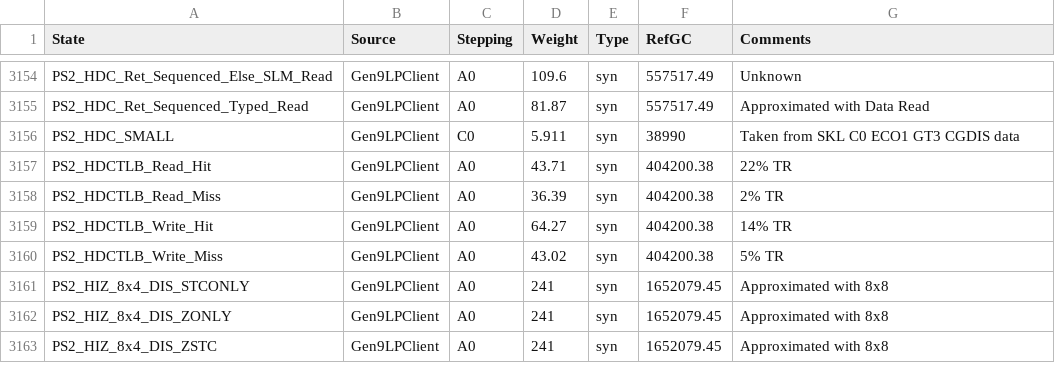
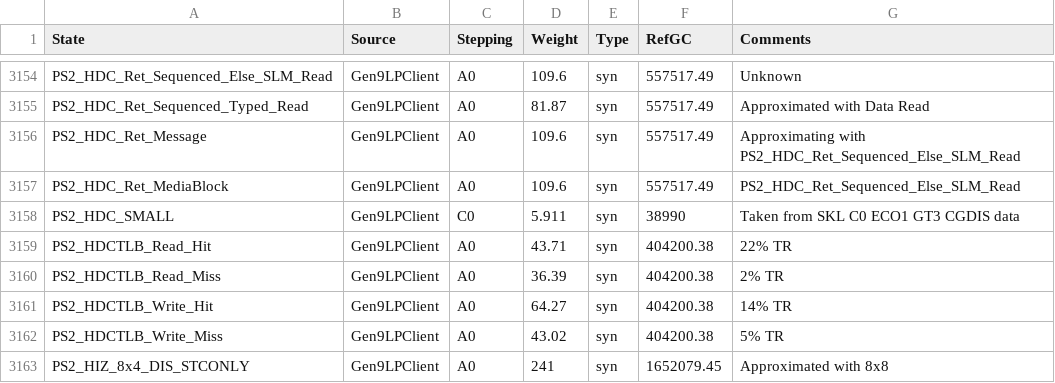
Before and after one commit to tushgarg20/Alps-ci-cd, a CSV file: Inputs/cdyn.csv, drawn as a sheet; only a part is shown, gaps mark what is left out; the shorter side is filled out with more unchanged rows.

```diff
--- a/Inputs/cdyn.csv
+++ b/Inputs/cdyn.csv
@@ -3155,2 +3155,4 @@ PS2_HDC_Ret_Sequenced_Else_SLM_Read,Gen9LPClient,A0,109.6,syn,557517.49,Unknown
 PS2_HDC_Ret_Sequenced_Typed_Read,Gen9LPClient,A0,81.87,syn,557517.49,Approximated with Data Read
+PS2_HDC_Ret_Message,Gen9LPClient,A0,109.6,syn,557517.49,Approximating with PS2_HDC_Ret_Sequenced_Else_SLM_Read
+PS2_HDC_Ret_MediaBlock,Gen9LPClient,A0,109.6,syn,557517.49,PS2_HDC_Ret_Sequenced_Else_SLM_Read
 PS2_HDC_SMALL,Gen9LPClient,C0,5.911,syn,38990,Taken from SKL C0 ECO1 GT3 CGDIS data
```
Also changed, not shown: 2 other files.
